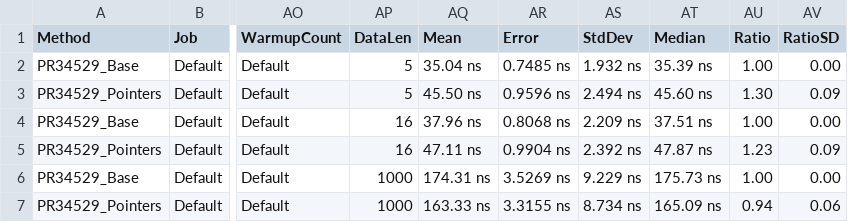
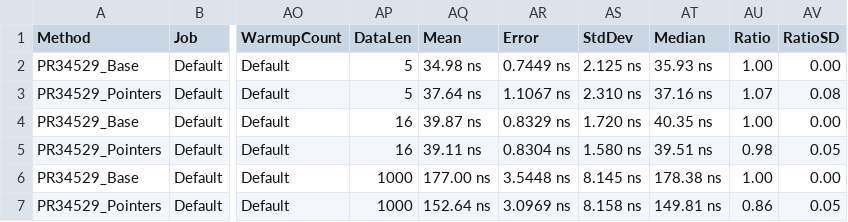
Before and after one commit to gfoidl/Benchmarks, a CSV file: corefx/System/Buffers/Text/Base64Benchmarks/results/DecodeUtf8Benchmark-report.csv, drawn as a sheet; only a part is shown, gaps mark what is left out; the diff names each change by its address in the sheet, - before the commit and + after, or states it on an @@ line.

```diff
--- a/corefx/System/Buffers/Text/Base64Benchmarks/results/DecodeUtf8Benchmark-report.csv
+++ b/corefx/System/Buffers/Text/Base64Benchmarks/results/DecodeUtf8Benchmark-report.csv
-AQ2 (Mean): 35.04 ns
+AQ2 (Mean): 34.98 ns
-AR2 (Error): 0.7485 ns
+AR2 (Error): 0.7449 ns
-AS2 (StdDev): 1.932 ns
+AS2 (StdDev): 2.125 ns
-AT2 (Median): 35.39 ns
+AT2 (Median): 35.93 ns
-AQ3 (Mean): 45.50 ns
+AQ3 (Mean): 37.64 ns
-AR3 (Error): 0.9596 ns
+AR3 (Error): 1.1067 ns
-AS3 (StdDev): 2.494 ns
+AS3 (StdDev): 2.310 ns
-AT3 (Median): 45.60 ns
+AT3 (Median): 37.16 ns
-AU3 (Ratio): 1.30
+AU3 (Ratio): 1.07
-AV3 (RatioSD): 0.09
+AV3 (RatioSD): 0.08
-AQ4 (Mean): 37.96 ns
+AQ4 (Mean): 39.87 ns
-AR4 (Error): 0.8068 ns
+AR4 (Error): 0.8329 ns
-AS4 (StdDev): 2.209 ns
+AS4 (StdDev): 1.720 ns
-AT4 (Median): 37.51 ns
+AT4 (Median): 40.35 ns
-AQ5 (Mean): 47.11 ns
+AQ5 (Mean): 39.11 ns
-AR5 (Error): 0.9904 ns
+AR5 (Error): 0.8304 ns
-AS5 (StdDev): 2.392 ns
+AS5 (StdDev): 1.580 ns
-AT5 (Median): 47.87 ns
+AT5 (Median): 39.51 ns
-AU5 (Ratio): 1.23
+AU5 (Ratio): 0.98
-AV5 (RatioSD): 0.09
+AV5 (RatioSD): 0.05
-AQ6 (Mean): 174.31 ns
+AQ6 (Mean): 177.00 ns
-AR6 (Error): 3.5269 ns
+AR6 (Error): 3.5448 ns
-AS6 (StdDev): 9.229 ns
+AS6 (StdDev): 8.145 ns
-AT6 (Median): 175.73 ns
+AT6 (Median): 178.38 ns
-AQ7 (Mean): 163.33 ns
+AQ7 (Mean): 152.64 ns
-AR7 (Error): 3.3155 ns
+AR7 (Error): 3.0969 ns
-AS7 (StdDev): 8.734 ns
+AS7 (StdDev): 8.158 ns
-AT7 (Median): 165.09 ns
+AT7 (Median): 149.81 ns
-AU7 (Ratio): 0.94
+AU7 (Ratio): 0.86
-AV7 (RatioSD): 0.06
+AV7 (RatioSD): 0.05
```
Also changed, not shown: corefx/System/Buffers/Text/Base64Benchmarks/results/EncodeUtf8Benchmark-report.csv, 8 other files.
